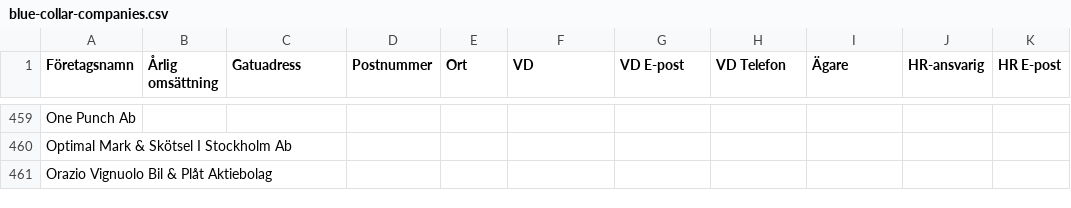
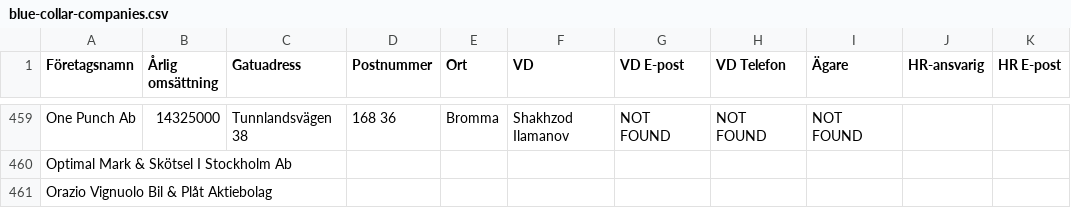
Before and after one commit to fellanH/ett-smart, a CSV file: marketing/weaver-5/blue-collar-companies.csv, drawn as a sheet; only a part is shown, gaps mark what is left out; the diff covers the shown part only; the diff names each change by its address in the sheet, - before the commit and + after, or states it on an @@ line.

```diff
--- a/marketing/weaver-5/blue-collar-companies.csv
+++ b/marketing/weaver-5/blue-collar-companies.csv
-B459 (Årlig omsättning): (empty)
+B459 (Årlig omsättning): 14325000
-C459 (Gatuadress): (empty)
+C459 (Gatuadress): Tunnlandsvägen 38
-D459 (Postnummer): (empty)
+D459 (Postnummer): 168 36
-E459 (Ort): (empty)
+E459 (Ort): Bromma
-F459 (VD): (empty)
+F459 (VD): Shakhzod Ilamanov
-G459 (VD E-post): (empty)
+G459 (VD E-post): NOT FOUND
-H459 (VD Telefon): (empty)
+H459 (VD Telefon): NOT FOUND
-I459 (Ägare): (empty)
+I459 (Ägare): NOT FOUND
```
Also changed, not shown: 34 edited cells elsewhere in this file.
